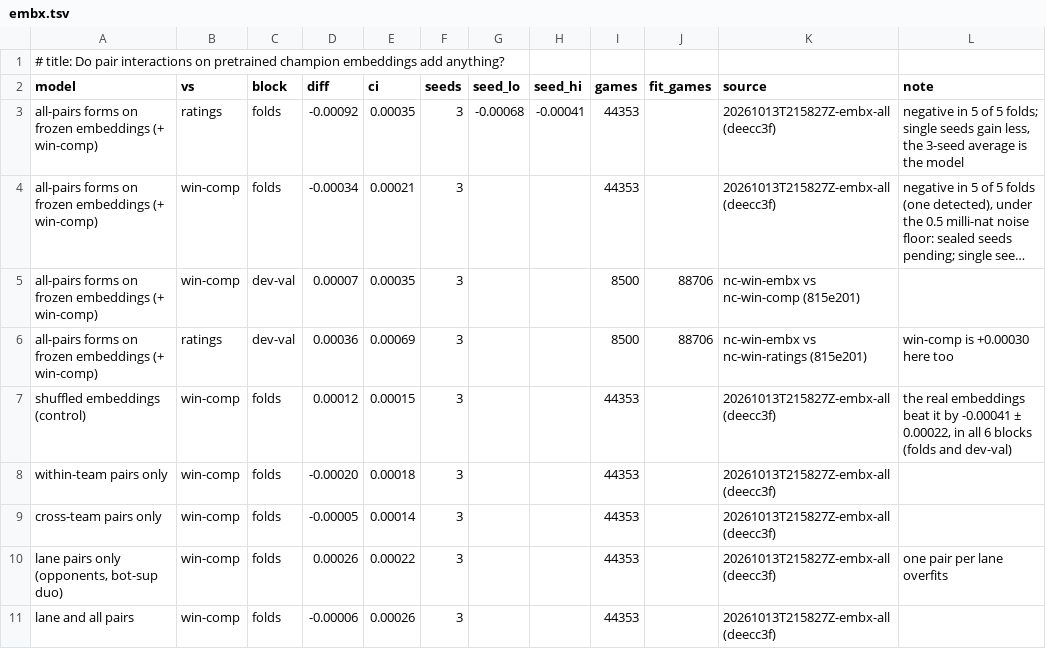
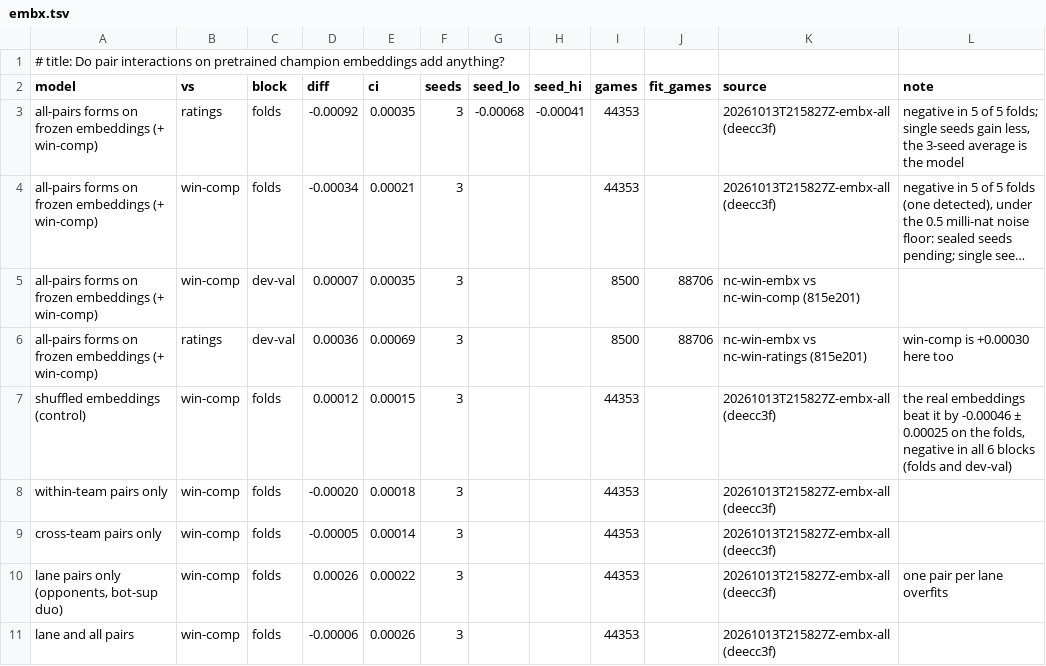
Before and after one commit to MeioNeiz/meiolol, a TSV file: docs/nn-results/embx.tsv, drawn as a sheet; long unchanged cells end in ….

Commit message:
model.md win-embx: folds-only beside folds + dev (4b), verifier's audit (no leak sign, at the floor), pass rule declared for the sealed E seeds 4-6

```diff
--- a/docs/nn-results/embx.tsv
+++ b/docs/nn-results/embx.tsv
@@ -6,3 +6,3 @@ all-pairs forms on frozen embeddings (+ win-comp)	win-comp	dev-val	0.00007	0.000
 all-pairs forms on frozen embeddings (+ win-comp)	ratings	dev-val	0.00036	0.00069	3			8500	88706	nc-win-embx vs nc-win-ratings (815e201)	win-comp is +0.00030 here too
-shuffled embeddings (control)	win-comp	folds	0.00012	0.00015	3			44353		20261013T215827Z-embx-all (deecc3f)	the real embeddings beat it by -0.00041 ± 0.00022, in all 6 blocks (folds and dev-val)
+shuffled embeddings (control)	win-comp	folds	0.00012	0.00015	3			44353		20261013T215827Z-embx-all (deecc3f)	the real embeddings beat it by -0.00046 ± 0.00025 on the folds, negative in all 6 blocks (folds and dev-val)
 within-team pairs only	win-comp	folds	-0.00020	0.00018	3			44353		20261013T215827Z-embx-all (deecc3f)	
```
Also changed, not shown: 1 other file.
